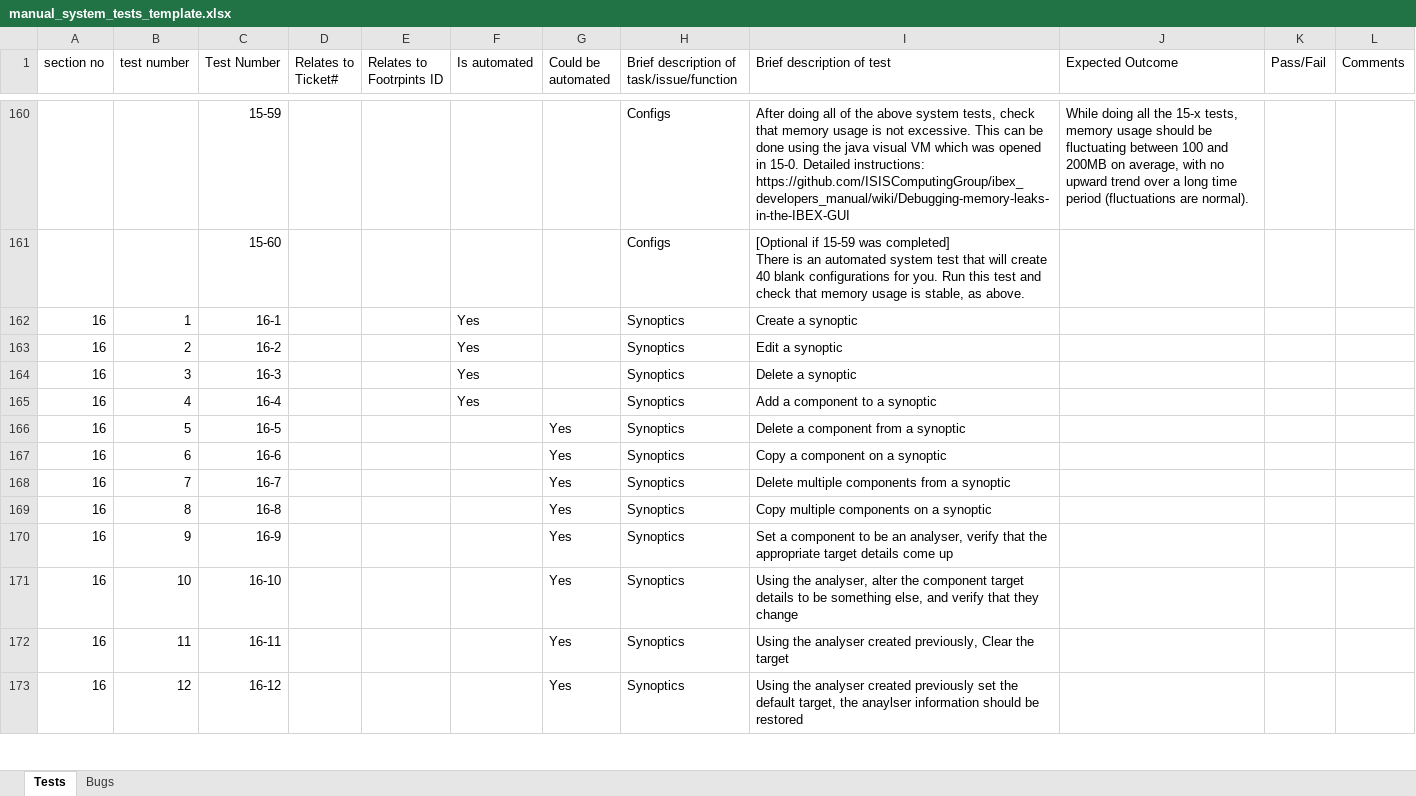
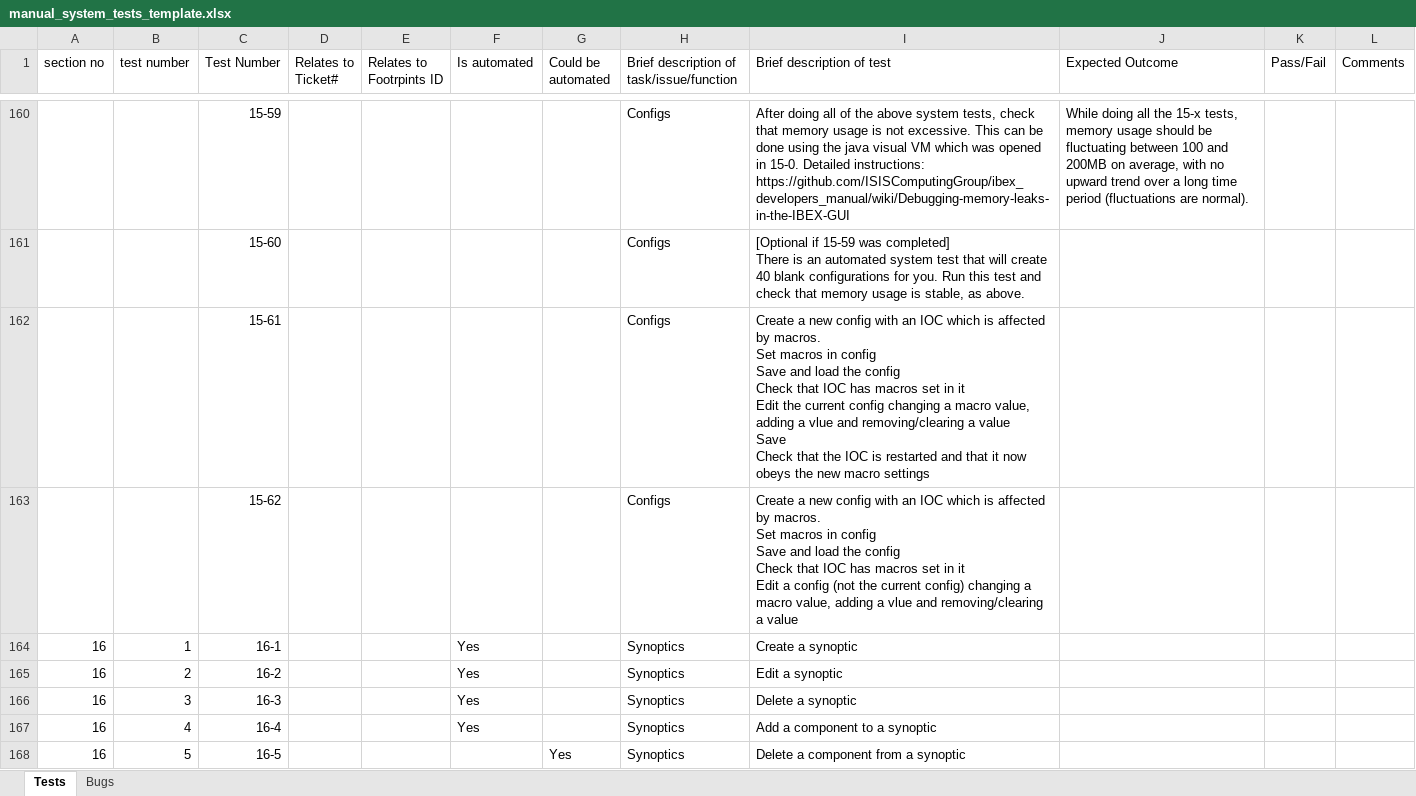
Before and after one commit to ISISComputingGroup/ibex_developers_manual, an Excel workbook: testing/manual_system_tests_template.xlsx, sheet Tests, drawn as a sheet; only a part is shown, gaps mark what is left out; the shorter side is filled out with more unchanged rows; values as stored, in another font and other column widths than the file's, no borders; conditional formats not drawn; ↵ is a line break in a cell; the diff names each change by its address in the sheet, - before the commit and + after, or states it on an @@ line.

Commit message:
Update manual system tests

```diff
--- a/testing/manual_system_tests_template.xlsx (sheet Tests)
+++ b/testing/manual_system_tests_template.xlsx (sheet Tests)
+row 162:  |  | 15-61 |  |  |  |  | Configs | Create a new config with an IOC which is affected by macros. ↵ Set macros in config ↵ Save and load the config ↵ Check that IOC has macros set in it ↵ Edit the current config changing a macro value, adding a vlue and removing/clearing a value ↵ Save ↵ Check that the IOC is restarted and that it now obeys the new macro settings
+row 163:  |  | 15-62 |  |  |  |  | Configs | Create a new config with an IOC which is affected by macros. ↵ Set macros in config ↵ Save and load the config ↵ Check that IOC has macros set in it ↵ Edit a config (not the current config) changing a macro value, adding a vlue and removing/clearing a value
```
